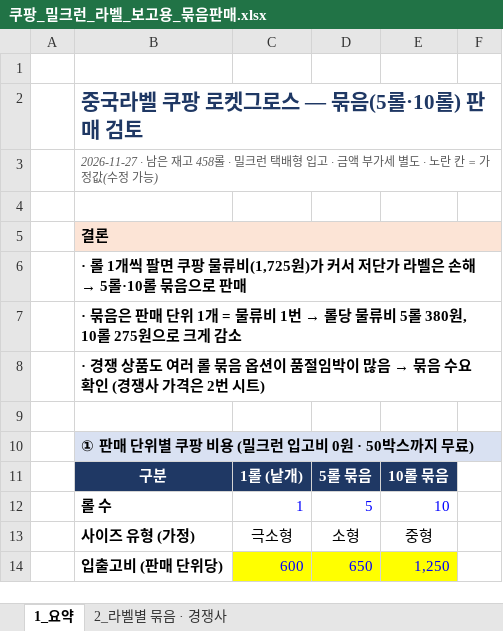
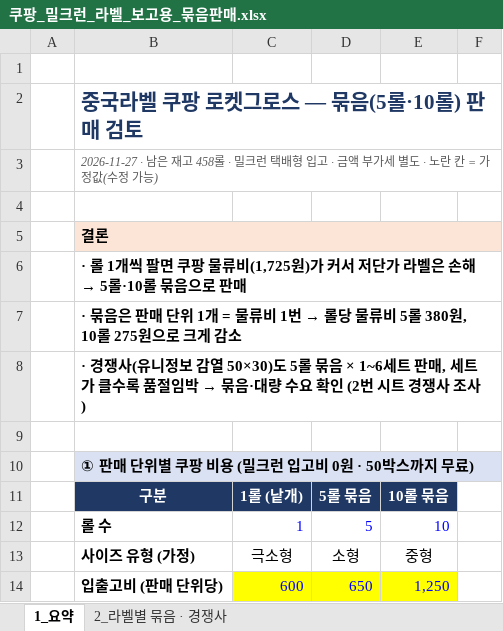
Before and after one commit to 24730060/-, an Excel workbook: 쿠팡_재고운영_2026.11/쿠팡_밀크런_라벨_보고용_묶음판매.xlsx, sheet 1_요약, drawn as a sheet; only a part is shown; values as stored, in another font and other column widths than the file's, no borders; the diff names each change by its address in the sheet, - before the commit and + after, or states it on an @@ line.

```diff
--- a/쿠팡_재고운영_2026.11/쿠팡_밀크런_라벨_보고용_묶음판매.xlsx (sheet 1_요약)
+++ b/쿠팡_재고운영_2026.11/쿠팡_밀크런_라벨_보고용_묶음판매.xlsx (sheet 1_요약)
@@ B8: · 경쟁 상품도 여러 롤 묶음 옵션이 품절임박이 많음 → 묶음 수요 확인 (경쟁사 가격은 2번 시트) → · 경쟁사(유니정보 감열 50×30)도 5롤 묶음 × 1~6세트 판매, 세트가 클수록 품절임박 → 묶음·대량 수요 확인 (2번 시트 경쟁사 조사) @@
```
Also changed, not shown: sheet 2_라벨별 묶음 · 경쟁사.
